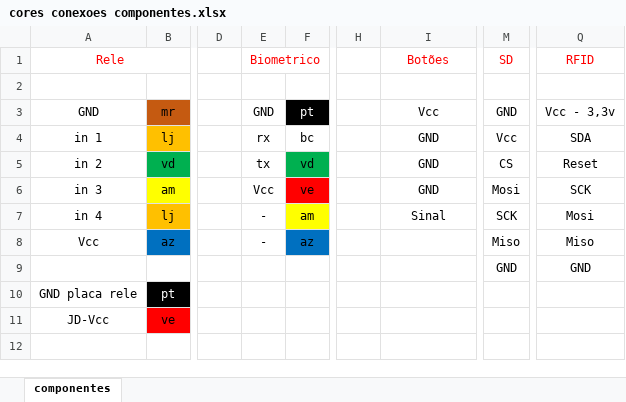
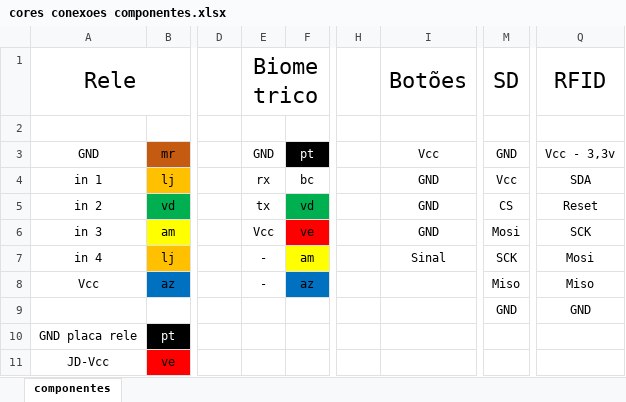
Before and after one commit to murchelon/MarSidFla, an Excel workbook: Docs/cores conexoes componentes.xlsx, sheet componentes, drawn as a sheet; only a part is shown, gaps mark what is left out; values as stored, in another font and other column widths than the file's, no borders; the diff names each change by its address in the sheet, - before the commit and + after, or states it on an @@ line.

Commit message:
teste do repsositorio

```diff
--- a/Docs/cores conexoes componentes.xlsx (sheet componentes)
+++ b/Docs/cores conexoes componentes.xlsx (sheet componentes)
-A1 text colour: #FF0000
+A1 text colour: black, text size: larger
-E1 text colour: #FF0000
+E1 text colour: black, text size: larger
-I1 text colour: #FF0000
+I1 text colour: black, text size: larger
-M1 text colour: #FF0000
+M1 text colour: black, text size: larger
-Q1 text colour: #FF0000
+Q1 text colour: black, text size: larger
```
